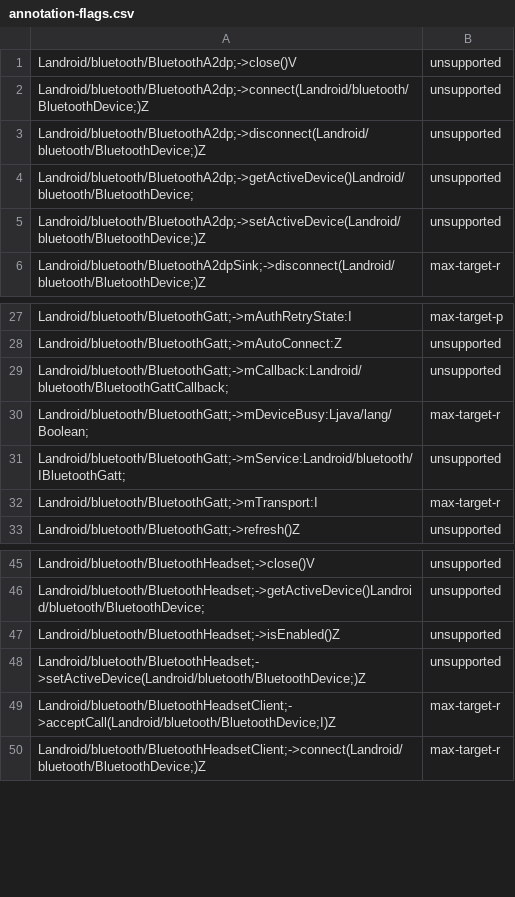
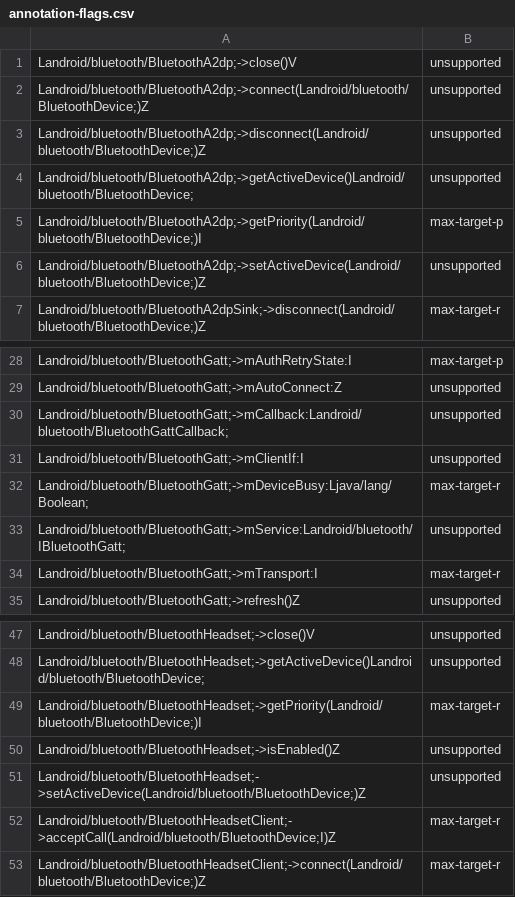
Before and after one commit to CodeLinaro-mirror/la_platform_prebuilts_module_sdk_Bluetooth, a CSV file: current/hiddenapi/annotation-flags.csv, drawn as a sheet; only a part is shown, gaps mark what is left out; the diff names each change by its address in the sheet, - before the commit and + after, or states it on an @@ line.

```diff
--- a/current/hiddenapi/annotation-flags.csv
+++ b/current/hiddenapi/annotation-flags.csv
+row 5: Landroid/bluetooth/BluetoothA2dp;->getPriority(Landroid/bluetooth/BluetoothDevice;)I | max-target-p
+row 31: Landroid/bluetooth/BluetoothGatt;->mClientIf:I | unsupported
+row 49: Landroid/bluetooth/BluetoothHeadset;->getPriority(Landroid/bluetooth/BluetoothDevice;)I | max-target-r
```
Also changed, not shown: current/hiddenapi/metadata.csv, current/hiddenapi/signature-patterns.csv, 15 other files.
